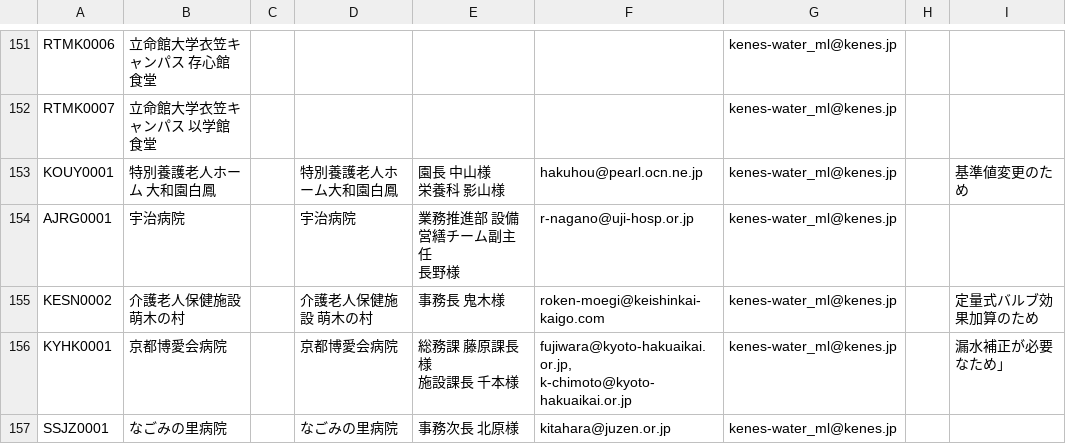
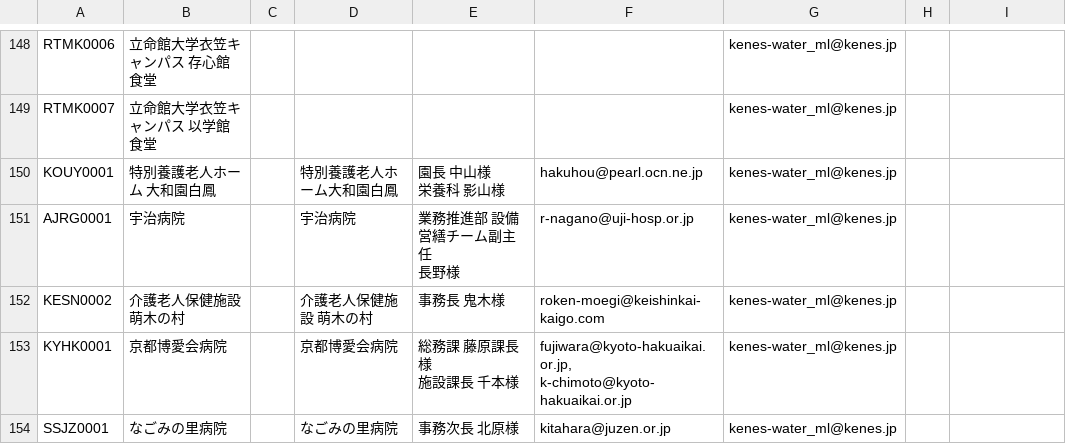
Before and after one commit to Renny1999/picoada_email_sender, a CSV file: res/email_real.csv, drawn as a sheet; only a part is shown, gaps mark what is left out; the diff covers the shown part only.

```diff
--- a/res/email_real.csv
+++ b/res/email_real.csv
@@ -276,2 +275,2 @@ RTMK0007,立命館大学衣笠キャンパス 以学館食堂,,,,,kenes-water_ml
-KOUY0001,特別養護老人ホーム 大和園白鳳,,特別養護老人ホーム大和園白鳳,"園長　中山様
-栄養科　影山様",hakuhou@pearl.ocn.ne.jp,kenes-water_ml@kenes.jp,,基準値変更のため
+KOUY0001,特別養護老人ホーム 大和園白鳳,,特別養護老人ホーム大和園白鳳,"園長　中山様
+栄養科　影山様",hakuhou@pearl.ocn.ne.jp,kenes-water_ml@kenes.jp
@@ -280,4 +279,4 @@ AJRG0001,宇治病院,,宇治病院,"業務推進部　設備営繕チーム副
-KESN0002,介護老人保健施設 萌木の村,,介護老人保健施設 萌木の村,事務長 鬼木様,roken-moegi@keishinkai-kaigo.com,kenes-water_ml@kenes.jp,,定量式バルブ効果加算のため
-KYHK0001,京都博愛会病院,,京都博愛会病院,"総務課 藤原課長様
-施設課長 千本様","fujiwara@kyoto-hakuaikai.or.jp,
-k-chimoto@kyoto-hakuaikai.or.jp",kenes-water_ml@kenes.jp,,漏水補正が必要なため」
+KESN0002,介護老人保健施設 萌木の村,,介護老人保健施設 萌木の村,事務長 鬼木様,roken-moegi@keishinkai-kaigo.com,kenes-water_ml@kenes.jp
+KYHK0001,京都博愛会病院,,京都博愛会病院,"総務課 藤原課長様
+施設課長 千本様","fujiwara@kyoto-hakuaikai.or.jp,
+k-chimoto@kyoto-hakuaikai.or.jp",kenes-water_ml@kenes.jp
```
Also changed, not shown: 11 added rows, 4 removed rows and 50 edited cells elsewhere in this file, res/namelist.csv, 1 other file.
